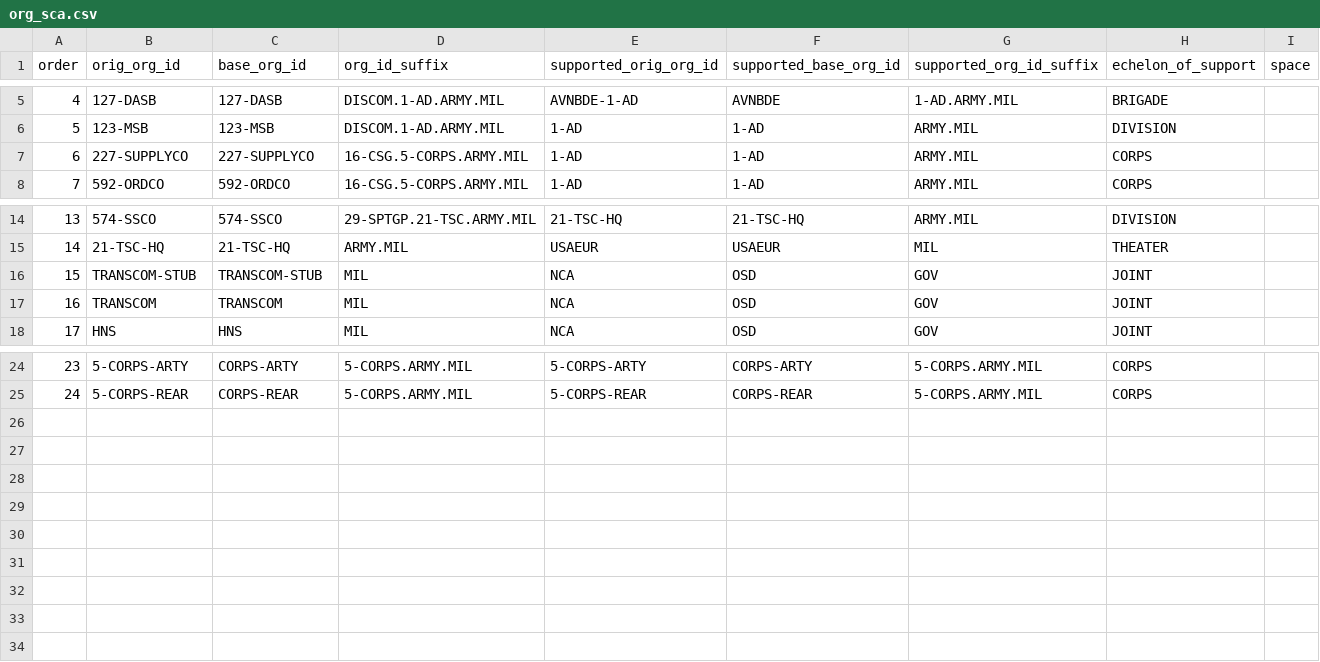
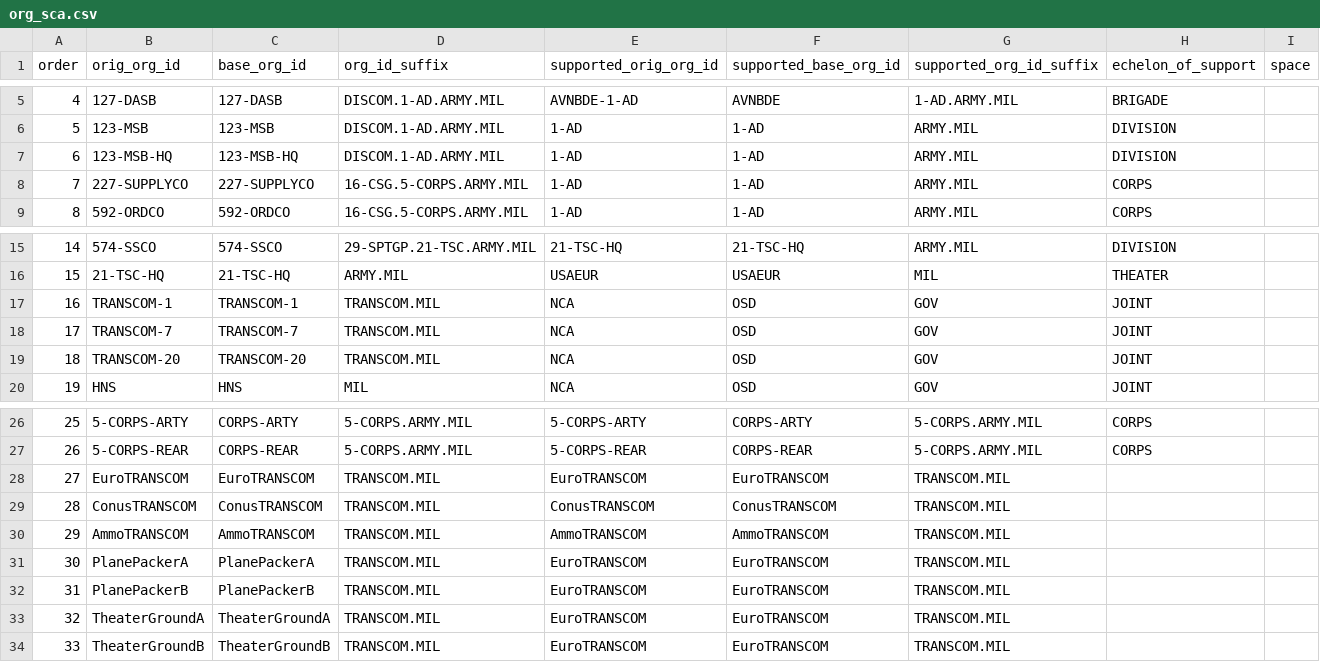
Before and after one commit to djw1149/cougaar-acme, a CSV file: acme/config/org_agent_builder/1ad.org_data/org_sca.csv, drawn as a sheet; only a part is shown, gaps mark what is left out; addresses are those after the commit; the diff names each change by its address in the sheet, - before the commit and + after, or states it on an @@ line.

```diff
--- a/acme/config/org_agent_builder/1ad.org_data/org_sca.csv
+++ b/acme/config/org_agent_builder/1ad.org_data/org_sca.csv
+row 7: 6 | 123-MSB-HQ | 123-MSB-HQ | DISCOM.1-AD.ARMY.MIL | 1-AD | 1-AD | ARMY.MIL | DIVISION
@@ column A (order) renumbered between rows 8 and 27 @@
-B17 (orig_org_id): TRANSCOM-STUB
+B17 (orig_org_id): TRANSCOM-1
-C17 (base_org_id): TRANSCOM-STUB
+C17 (base_org_id): TRANSCOM-1
-D17:D18 (org_id_suffix): MIL
+D17:D18 (org_id_suffix): TRANSCOM.MIL
-B18 (orig_org_id): TRANSCOM
+B18 (orig_org_id): TRANSCOM-7
-C18 (base_org_id): TRANSCOM
+C18 (base_org_id): TRANSCOM-7
+row 19: 18 | TRANSCOM-20 | TRANSCOM-20 | TRANSCOM.MIL | NCA | OSD | GOV | JOINT
+row 28: 27 | EuroTRANSCOM | EuroTRANSCOM | TRANSCOM.MIL | EuroTRANSCOM | EuroTRANSCOM | TRANSCOM.MIL
+row 29: 28 | ConusTRANSCOM | ConusTRANSCOM | TRANSCOM.MIL | ConusTRANSCOM | ConusTRANSCOM | TRANSCOM.MIL
+row 30: 29 | AmmoTRANSCOM | AmmoTRANSCOM | TRANSCOM.MIL | AmmoTRANSCOM | AmmoTRANSCOM | TRANSCOM.MIL
+row 31: 30 | PlanePackerA | PlanePackerA | TRANSCOM.MIL | EuroTRANSCOM | EuroTRANSCOM | TRANSCOM.MIL
+row 32: 31 | PlanePackerB | PlanePackerB | TRANSCOM.MIL | EuroTRANSCOM | EuroTRANSCOM | TRANSCOM.MIL
+row 33: 32 | TheaterGroundA | TheaterGroundA | TRANSCOM.MIL | EuroTRANSCOM | EuroTRANSCOM | TRANSCOM.MIL
+row 34: 33 | TheaterGroundB | TheaterGroundB | TRANSCOM.MIL | EuroTRANSCOM | EuroTRANSCOM | TRANSCOM.MIL
```
Also changed, not shown: acme/config/org_agent_builder/1ad.org_data/org_attribute.csv, acme/config/org_agent_builder/1ad.org_data/org_hierarchy.csv, 11 other files.
